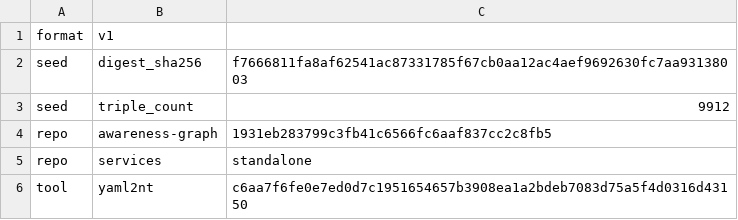
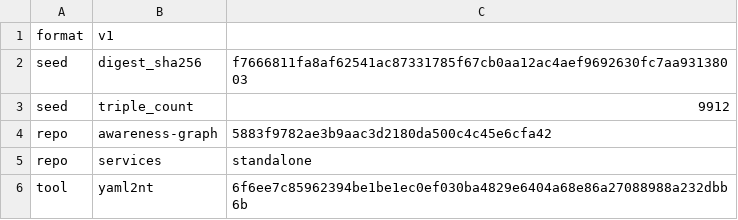
Before and after one commit to globulario/sensei, a TSV file: golang/server/embeddata/awareness.transaction.tsv, drawn as a sheet.

```diff
--- a/golang/server/embeddata/awareness.transaction.tsv
+++ b/golang/server/embeddata/awareness.transaction.tsv
@@ -3,4 +3,4 @@ seed	digest_sha256	f7666811fa8af62541ac87331785f67cb0aa12ac4aef9692630fc7aa93138
 seed	triple_count	9912
-repo	awareness-graph	1931eb283799c3fb41c6566fc6aaf837cc2c8fb5
+repo	awareness-graph	5883f9782ae3b9aac3d2180da500c4c45e6cfa42
 repo	services	standalone
-tool	yaml2nt	c6aa7f6fe0e7ed0d7c1951654657b3908ea1a2bdeb7083d75a5f4d0316d43150
+tool	yaml2nt	6f6ee7c85962394be1be1ec0ef030ba4829e6404a68e86a27088988a232dbb6b
```
Also changed, not shown: 4 other files.
